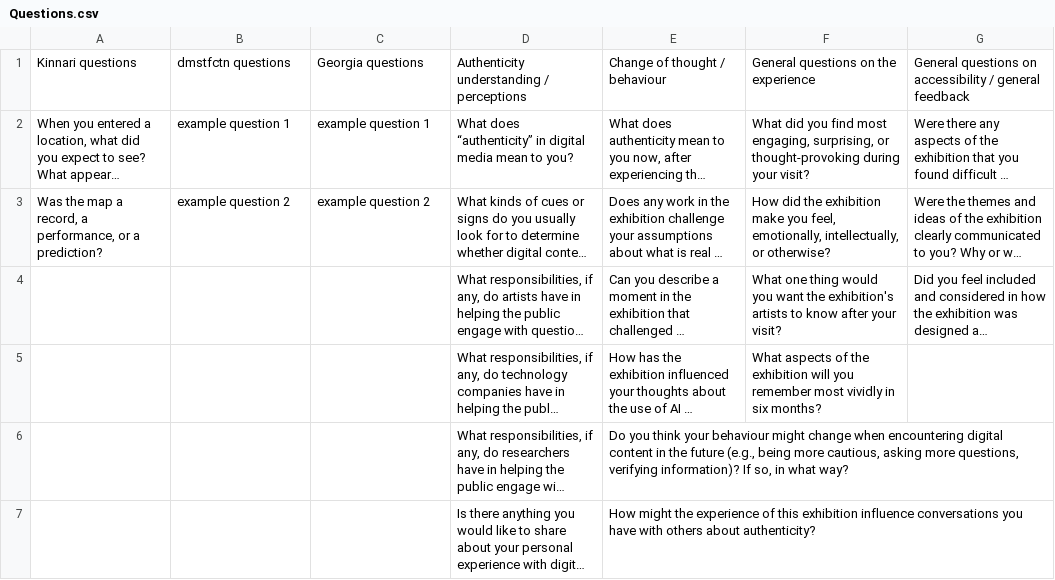
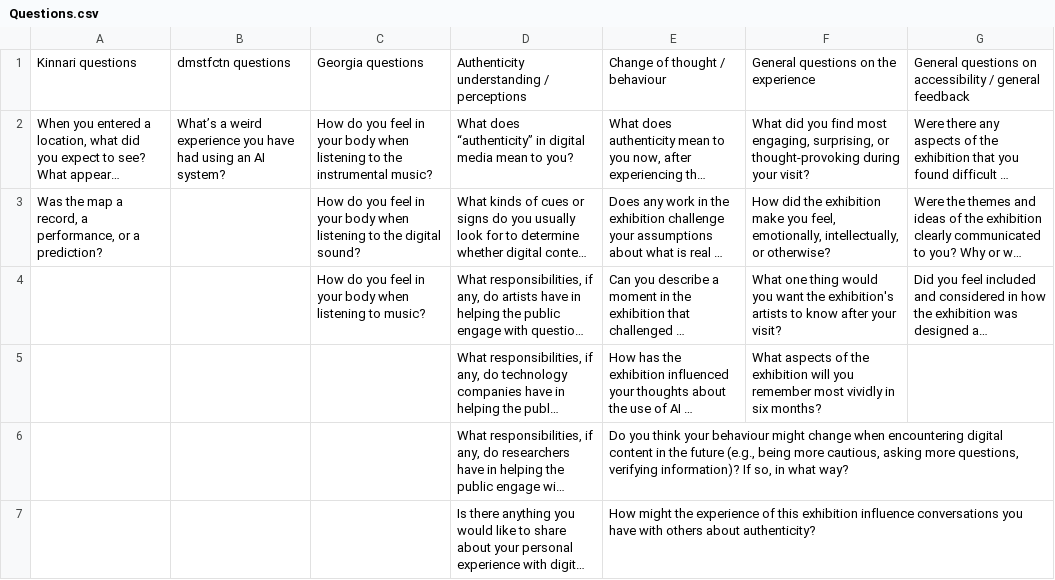
Before and after one commit to uselessnesses/authenticity-unmasked, a CSV file: docs/Questions.csv, drawn as a sheet; long unchanged cells end in …; the diff names each change by its address in the sheet, - before the commit and + after, or states it on an @@ line.

Commit message:
Updated the questions & Fixed the hyphenation

```diff
--- a/docs/Questions.csv
+++ b/docs/Questions.csv
-B2: example question 1
+B2: What’s a weird experience you have had using an AI system?
-C2: example question 1
+C2: How do you feel in your body when listening to the instrumental music?
-B3: example question 2
+B3: (empty)
-C3: example question 2
+C3: How do you feel in your body when listening to the digital sound?
-C4: (empty)
+C4: How do you feel in your body when listening to music?
```
Also changed, not shown: 8 other files.
